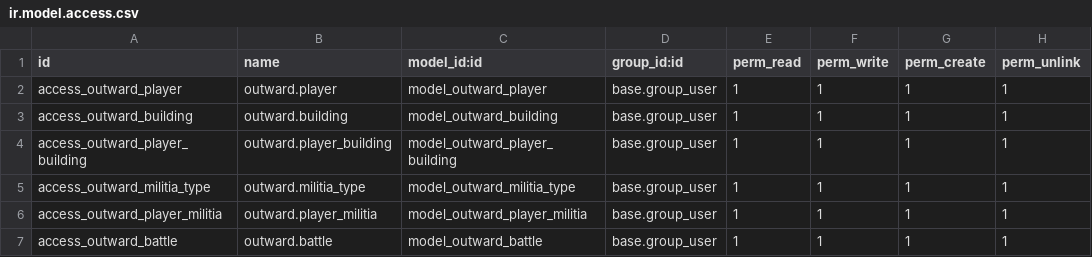
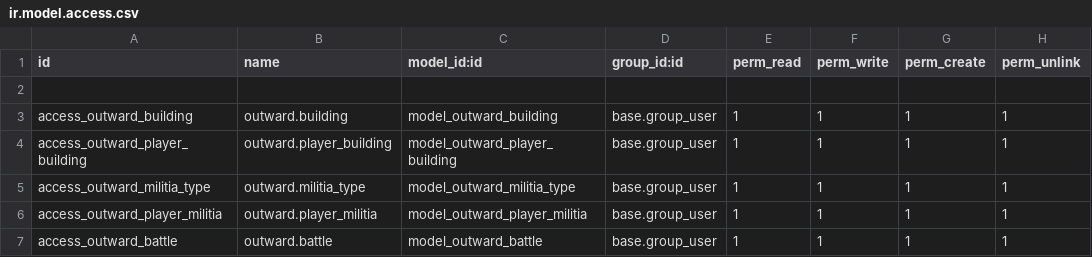
Before and after one commit to jtorrast/sge-outward, a CSV file: outward/security/ir.model.access.csv, drawn as a sheet; the diff names each change by its address in the sheet, - before the commit and + after, or states it on an @@ line.

```diff
--- a/outward/security/ir.model.access.csv
+++ b/outward/security/ir.model.access.csv
-row 2: access_outward_player | outward.player | model_outward_player | base.group_user | 1 | 1 | 1 | 1
+row 2: (empty)
```
Also changed, not shown: 3 other files.
